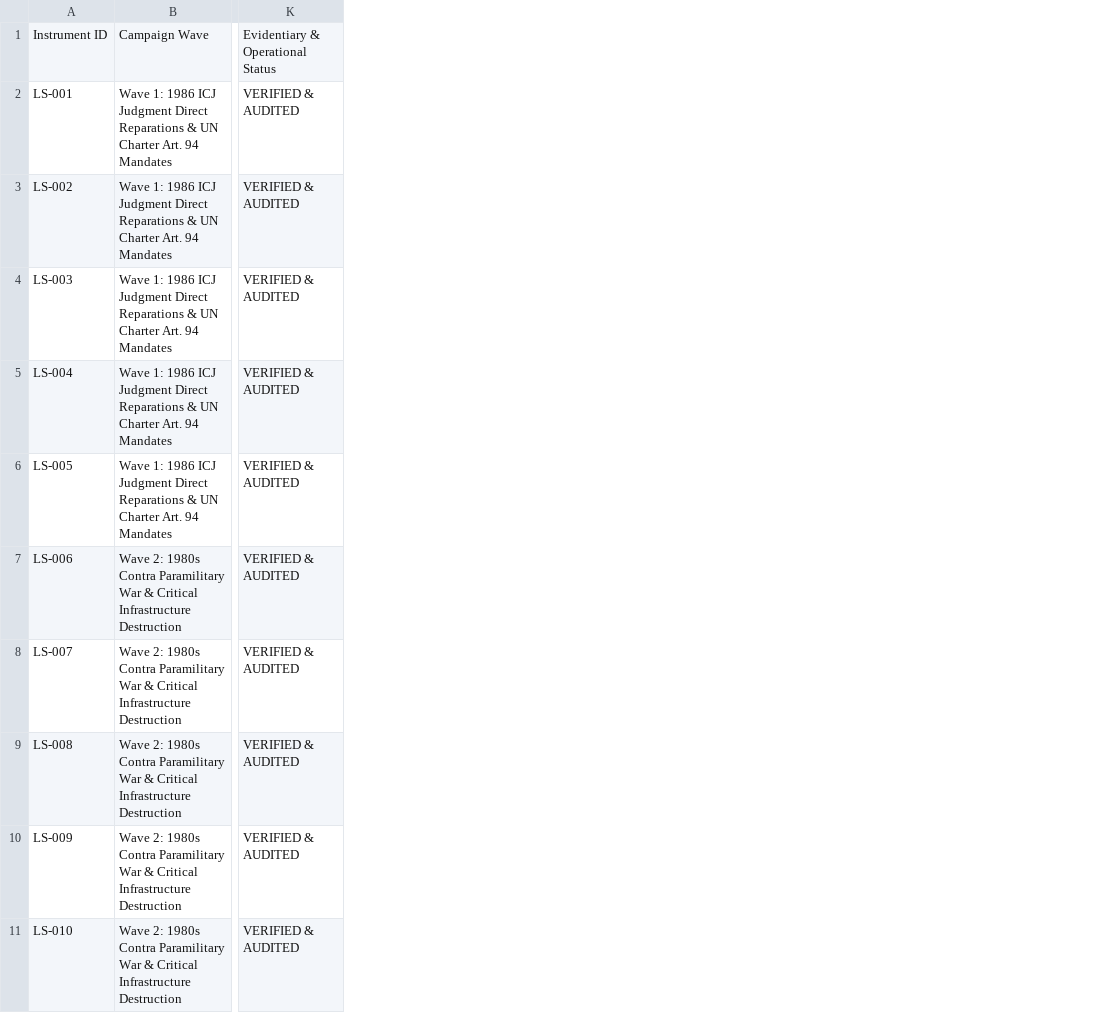
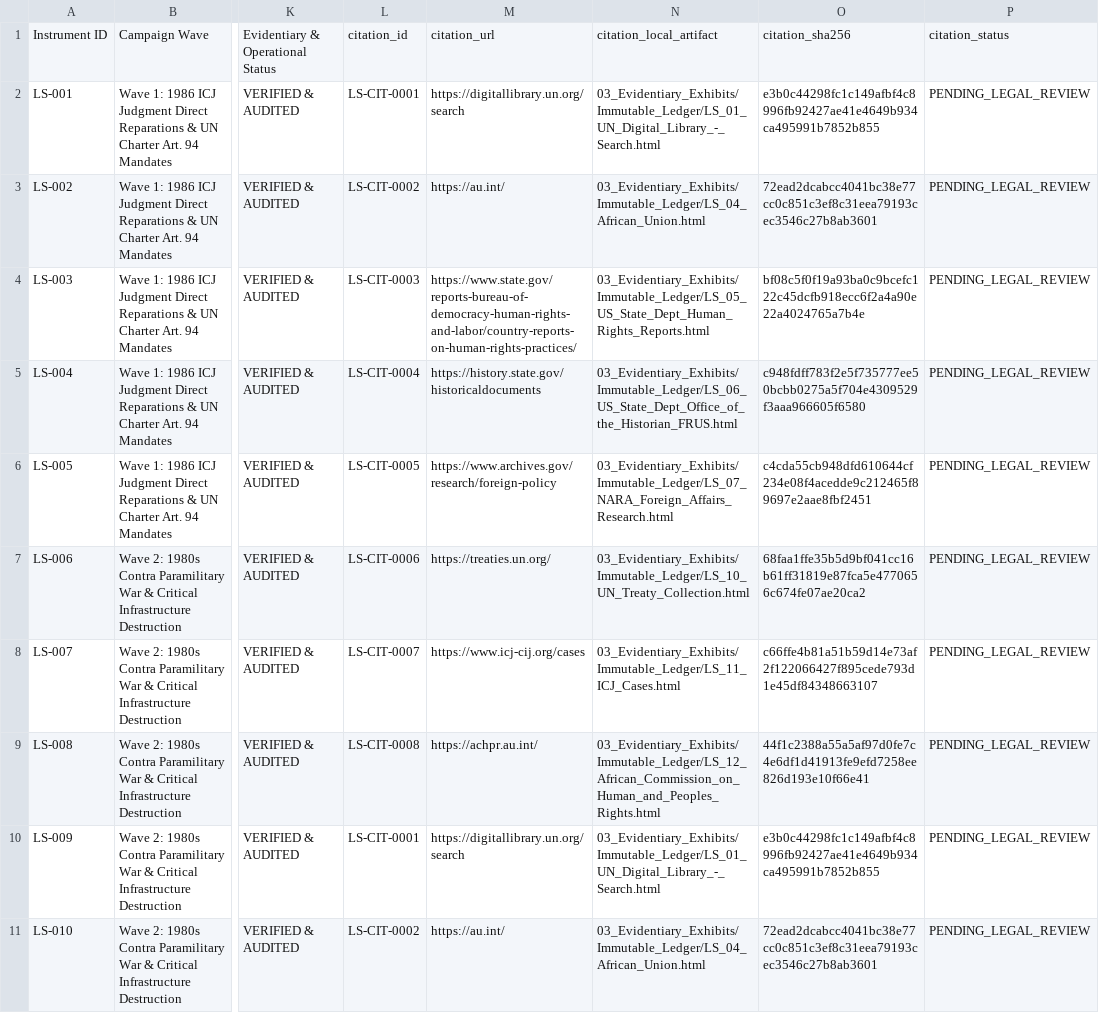
Before and after one commit to GlobalRestitutionAlliance/africa-us-ls-lesotho-master-litigation, a CSV file: 00_Master_Knowledge_Base/Master_Lesotho_Restitution_Crosswalk_Matrix.csv, drawn as a sheet; only a part is shown, gaps mark what is left out; the diff names each change by its address in the sheet, - before the commit and + after, or states it on an @@ line.

Commit message:
AFRICA harvest/citations/docs/manifests parity pass

```diff
--- a/00_Master_Knowledge_Base/Master_Lesotho_Restitution_Crosswalk_Matrix.csv
+++ b/00_Master_Knowledge_Base/Master_Lesotho_Restitution_Crosswalk_Matrix.csv
+column L, rows 1-11: citation_id | LS-CIT-0001 | LS-CIT-0002 | LS-CIT-0003 | LS-CIT-0004 | LS-CIT-0005 | LS-CIT-0006 | LS-CIT-0007 | LS-CIT-0008 | LS-CIT-0001 | LS-CIT-0002
+column M, rows 1-11: citation_url | https://digitallibrary.un.org/search | https://au.int/ | https://www.state.gov/reports-bureau-of-democracy-human-rights-and-labor/country-reports-on-human-rights-practices/ | https://history.state.gov/historicaldocuments | https://www.archives.gov/research/foreign-policy | https://treaties.un.org/ | https://www.icj-cij.org/cases | https://achpr.au.int/ | https://digitallibrary.un.org/search | https://au.int/
+column N, rows 1-11: citation_local_artifact | 03_Evidentiary_Exhibits/Immutable_Ledger/LS_01_UN_Digital_Library_-_Search.html | 03_Evidentiary_Exhibits/Immutable_Ledger/LS_04_African_Union.html | 03_Evidentiary_Exhibits/Immutable_Ledger/LS_05_US_State_Dept_Human_Rights_Reports.html | 03_Evidentiary_Exhibits/Immutable_Ledger/LS_06_US_State_Dept_Office_of_the_Historian_FRUS.html | 03_Evidentiary_Exhibits/Immutable_Ledger/LS_07_NARA_Foreign_Affairs_Research.html | 03_Evidentiary_Exhibits/Immutable_Ledger/LS_10_UN_Treaty_Collection.html | 03_Evidentiary_Exhibits/Immutable_Ledger/LS_11_ICJ_Cases.html | 03_Evidentiary_Exhibits/Immutable_Ledger/LS_12_African_Commission_on_Human_and_Peoples_Rights.html | 03_Evidentiary_Exhibits/Immutable_Ledger/LS_01_UN_Digital_Library_-_Search.html | 03_Evidentiary_Exhibits/Immutable_Ledger/LS_04_African_Union.html
+column O, rows 1-11: citation_sha256 | e3b0c44298fc1c149afbf4c8996fb92427ae41e4649b934ca495991b7852b855 | 72ead2dcabcc4041bc38e77cc0c851c3ef8c31eea79193cec3546c27b8ab3601 | bf08c5f0f19a93ba0c9bcefc122c45dcfb918ecc6f2a4a90e22a4024765a7b4e | c948fdff783f2e5f735777ee50bcbb0275a5f704e4309529f3aaa966605f6580 | c4cda55cb948dfd610644cf234e08f4acedde9c212465f89697e2aae8fbf2451 | 68faa1ffe35b5d9bf041cc16b61ff31819e87fca5e4770656c674fe07ae20ca2 | c66ffe4b81a51b59d14e73af2f122066427f895cede793d1e45df84348663107 | 44f1c2388a55a5af97d0fe7c4e6df1d41913fe9efd7258ee826d193e10f66e41 | e3b0c44298fc1c149afbf4c8996fb92427ae41e4649b934ca495991b7852b855 | 72ead2dcabcc4041bc38e77cc0c851c3ef8c31eea79193cec3546c27b8ab3601
+column P, rows 1-11: citation_status | PENDING_LEGAL_REVIEW | PENDING_LEGAL_REVIEW | PENDING_LEGAL_REVIEW | PENDING_LEGAL_REVIEW | PENDING_LEGAL_REVIEW | PENDING_LEGAL_REVIEW | PENDING_LEGAL_REVIEW | PENDING_LEGAL_REVIEW | PENDING_LEGAL_REVIEW | PENDING_LEGAL_REVIEW
```
Also changed, not shown: 00_Master_Knowledge_Base/Master_US_LS_LESOTHO_Restitution_Crosswalk_Matrix.csv, 53 other files.
